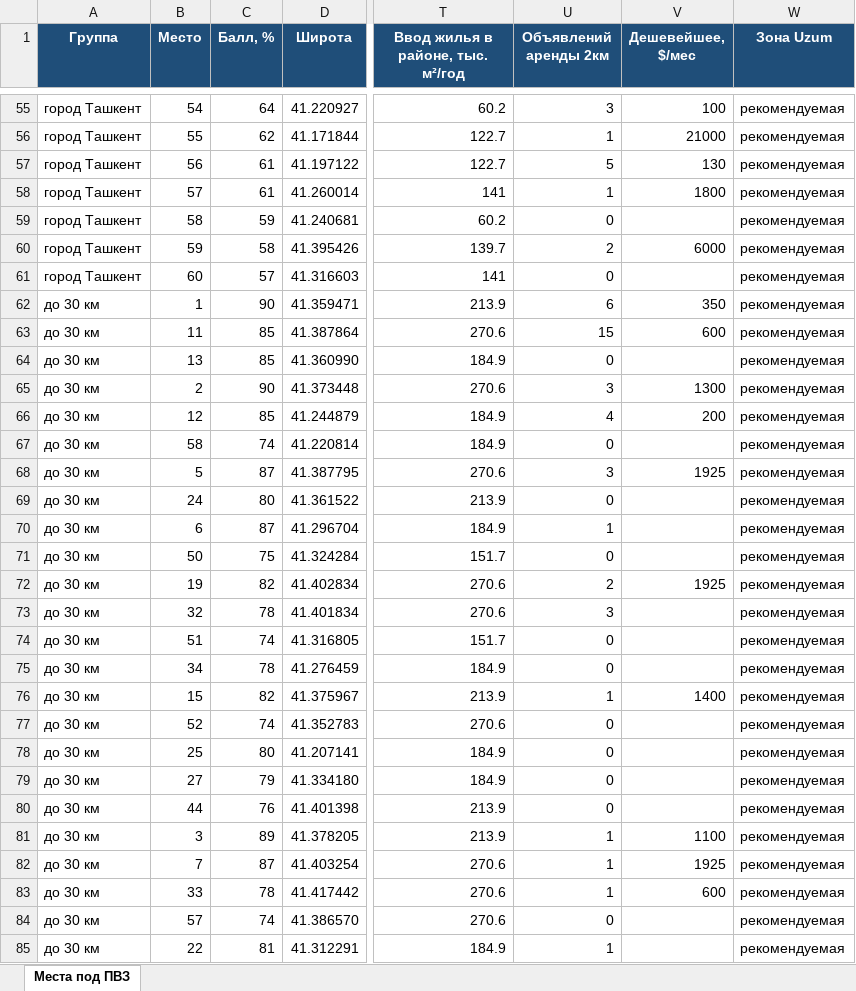
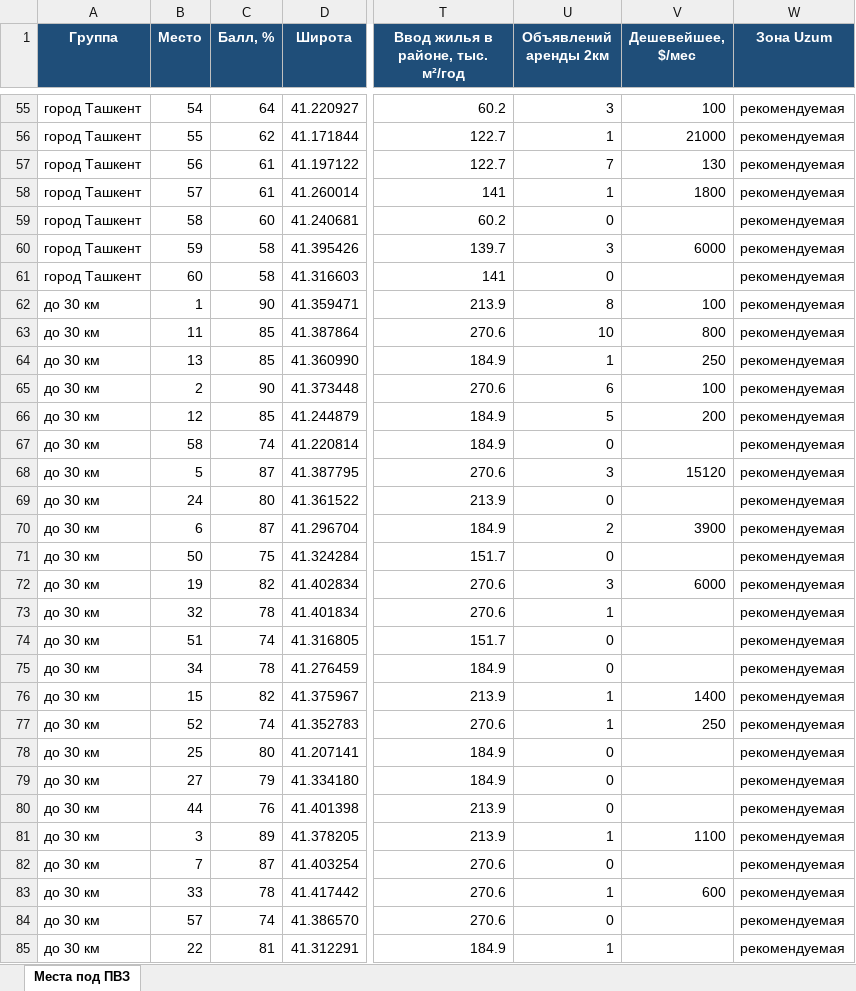
Before and after one commit to ivankorotaev777/map-, an Excel workbook: data/pvz_shortlist.xlsx, sheet Места под ПВЗ, drawn as a sheet; only a part is shown, gaps mark what is left out; values as stored, in another font and other column widths than the file's, no borders; the diff covers the shown part only; the diff names each change by its address in the sheet, - before the commit and + after, or states it on an @@ line.

```diff
--- a/data/pvz_shortlist.xlsx (sheet Места под ПВЗ)
+++ b/data/pvz_shortlist.xlsx (sheet Места под ПВЗ)
-U57 (Объявлений аренды 2км): 5
+U57 (Объявлений аренды 2км): 7
-C59 (Балл, %): 59
+C59 (Балл, %): 60
-U60 (Объявлений аренды 2км): 2
+U60 (Объявлений аренды 2км): 3
-C61 (Балл, %): 57
+C61 (Балл, %): 58
-U62 (Объявлений аренды 2км): 6
+U62 (Объявлений аренды 2км): 8
-V62 (Дешевейшее, $/мес): 350
+V62 (Дешевейшее, $/мес): 100
-U63 (Объявлений аренды 2км): 15
+U63 (Объявлений аренды 2км): 10
-V63 (Дешевейшее, $/мес): 600
+V63 (Дешевейшее, $/мес): 800
-U64 (Объявлений аренды 2км): 0
+U64 (Объявлений аренды 2км): 1
-V64 (Дешевейшее, $/мес): (empty)
+V64 (Дешевейшее, $/мес): 250
-U65 (Объявлений аренды 2км): 3
+U65 (Объявлений аренды 2км): 6
-V65 (Дешевейшее, $/мес): 1300
+V65 (Дешевейшее, $/мес): 100
-U66 (Объявлений аренды 2км): 4
+U66 (Объявлений аренды 2км): 5
-V68 (Дешевейшее, $/мес): 1925
+V68 (Дешевейшее, $/мес): 15120
-U70 (Объявлений аренды 2км): 1
+U70 (Объявлений аренды 2км): 2
-V70 (Дешевейшее, $/мес): (empty)
+V70 (Дешевейшее, $/мес): 3900
-U72 (Объявлений аренды 2км): 2
+U72 (Объявлений аренды 2км): 3
-V72 (Дешевейшее, $/мес): 1925
+V72 (Дешевейшее, $/мес): 6000
-U73 (Объявлений аренды 2км): 3
+U73 (Объявлений аренды 2км): 1
-U77 (Объявлений аренды 2км): 0
+U77 (Объявлений аренды 2км): 1
-V77 (Дешевейшее, $/мес): (empty)
+V77 (Дешевейшее, $/мес): 250
-U82 (Объявлений аренды 2км): 1
+U82 (Объявлений аренды 2км): 0
-V82 (Дешевейшее, $/мес): 1925
+V82 (Дешевейшее, $/мес): (empty)
```
Also changed, not shown: 1 added row, 1 removed row and 71 edited cells elsewhere in this sheet, 3 other files.
